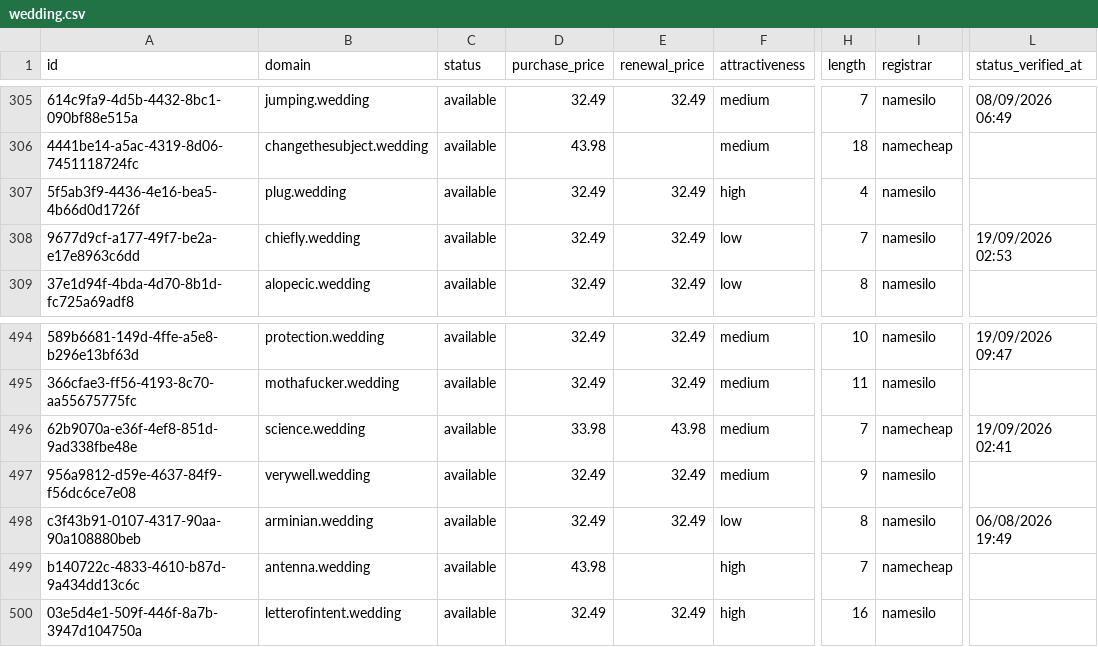
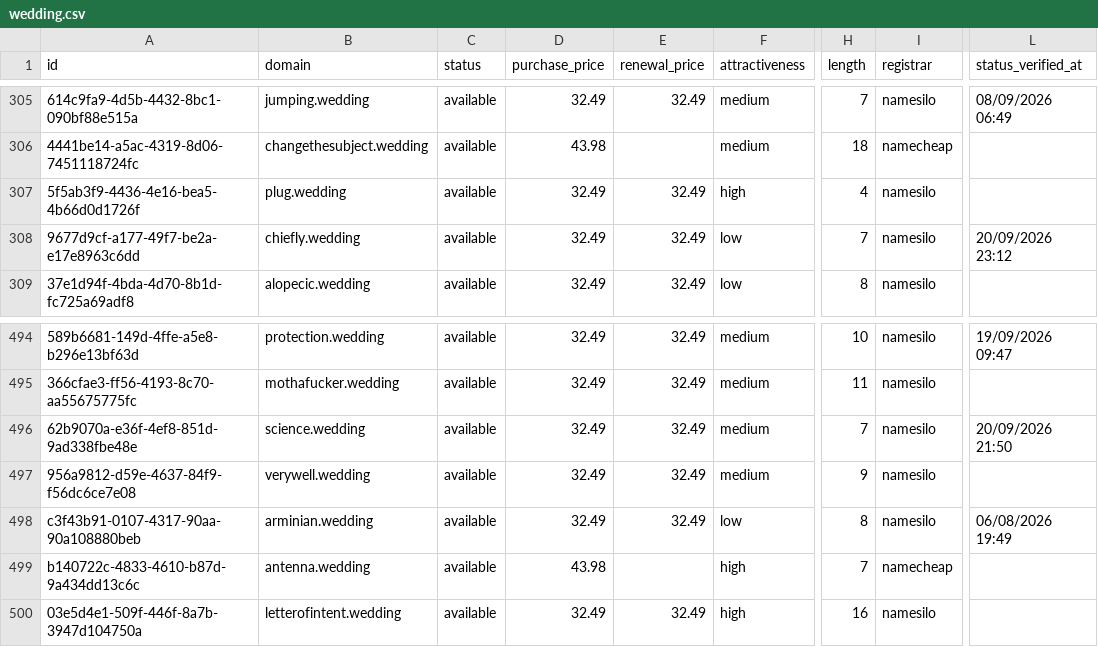
Before and after one commit to UniqueDomains/wedding-oneword-domains, a CSV file: wedding.csv, drawn as a sheet; only a part is shown, gaps mark what is left out; the diff names each change by its address in the sheet, - before the commit and + after, or states it on an @@ line.

Commit message:
Domains update

```diff
--- a/wedding.csv
+++ b/wedding.csv
-L308 (status_verified_at): 19/09/2026 02:53
+L308 (status_verified_at): 20/09/2026 23:12
-D496 (purchase_price): 33.98
+D496 (purchase_price): 32.49
-E496 (renewal_price): 43.98
+E496 (renewal_price): 32.49
-I496 (registrar): namecheap
+I496 (registrar): namesilo
-L496 (status_verified_at): 19/09/2026 02:41
+L496 (status_verified_at): 20/09/2026 21:50
```
Also changed, not shown: 4 other files.
